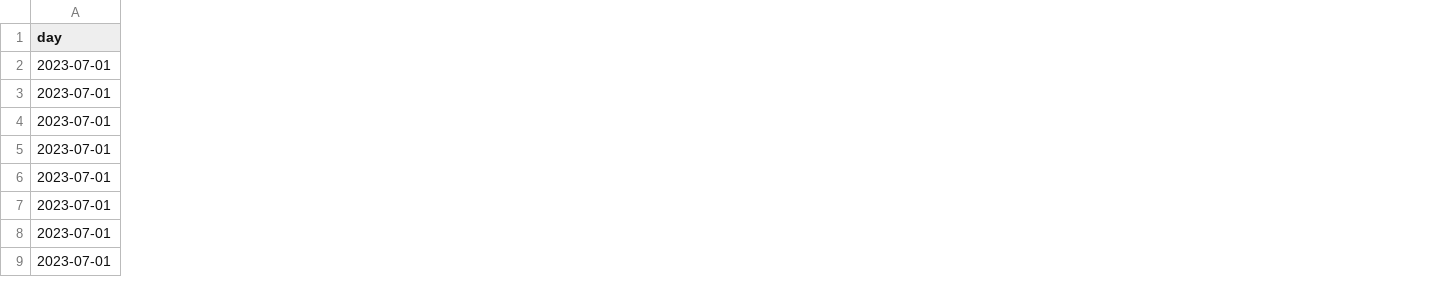
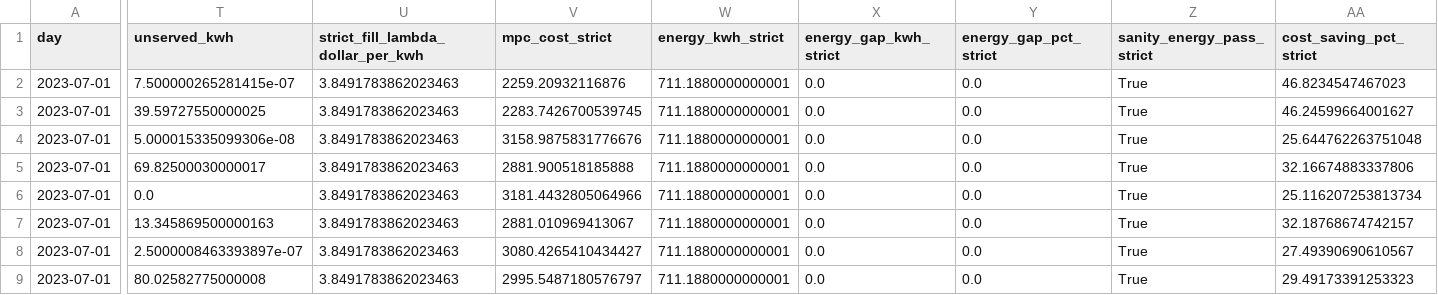
Before and after one commit to Yizhan-Gu/2024-EV-MPC, a CSV file: 2026_Gu_EV_forecast/tables/result_0701_only.csv, drawn as a sheet; only a part is shown, gaps mark what is left out; the diff names each change by its address in the sheet, - before the commit and + after, or states it on an @@ line.

```diff
--- a/2026_Gu_EV_forecast/tables/result_0701_only.csv
+++ b/2026_Gu_EV_forecast/tables/result_0701_only.csv
+column T (unserved_kwh), rows 2-9: 7.500000265281415e-07 | 39.59727550000025 | 5.000015335099306e-08 | 69.82500030000017 | 0.0 | 13.345869500000163 | 2.5000008463393897e-07 | 80.02582775000008
+column U, rows 1-9: strict_fill_lambda_dollar_per_kwh | 3.8491783862023463 | 3.8491783862023463 | 3.8491783862023463 | 3.8491783862023463 | 3.8491783862023463 | 3.8491783862023463 | 3.8491783862023463 | 3.8491783862023463
+column V (mpc_cost_strict), rows 2-9: 2259.20932116876 | 2283.7426700539745 | 3158.9875831776676 | 2881.900518185888 | 3181.4432805064966 | 2881.010969413067 | 3080.4265410434427 | 2995.5487180576797
+column W (energy_kwh_strict), rows 2-9: all 711.1880000000001
+column X (energy_gap_kwh_strict), rows 2-9: all 0.0
+column Y (energy_gap_pct_strict), rows 2-9: all 0.0
+column Z (sanity_energy_pass_strict), rows 2-9: all True
+column AA (cost_saving_pct_strict), rows 2-9: 46.8234547467023 | 46.24599664001627 | 25.644762263751048 | 32.16674883337806 | 25.116207253813734 | 32.18768674742157 | 27.49390690610567 | 29.49173391253323
```
Also changed, not shown: 2026_Gu_EV_forecast/tables/figure_manifest_0701.csv, 2026_Gu_EV_forecast/tables/publication_main_table.csv, 42 other files.
